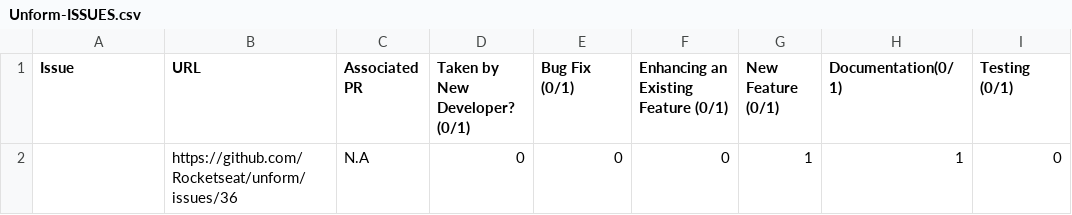
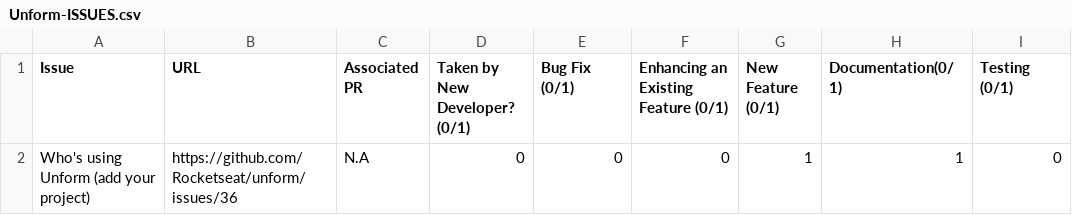
Before and after one commit to dalderliesten/Good-First-Issue, a CSV file: Analysis/Unform-ISSUES.csv, drawn as a sheet; only a part is shown; the diff names each change by its address in the sheet, - before the commit and + after, or states it on an @@ line.

```diff
--- a/Analysis/Unform-ISSUES.csv
+++ b/Analysis/Unform-ISSUES.csv
-A2 (Issue): (empty)
+A2 (Issue): Who's using Unform (add your project)
```
Also changed, not shown: Sample Set/Repositories-with-Good-First-Issues.csv, 2 other files.
